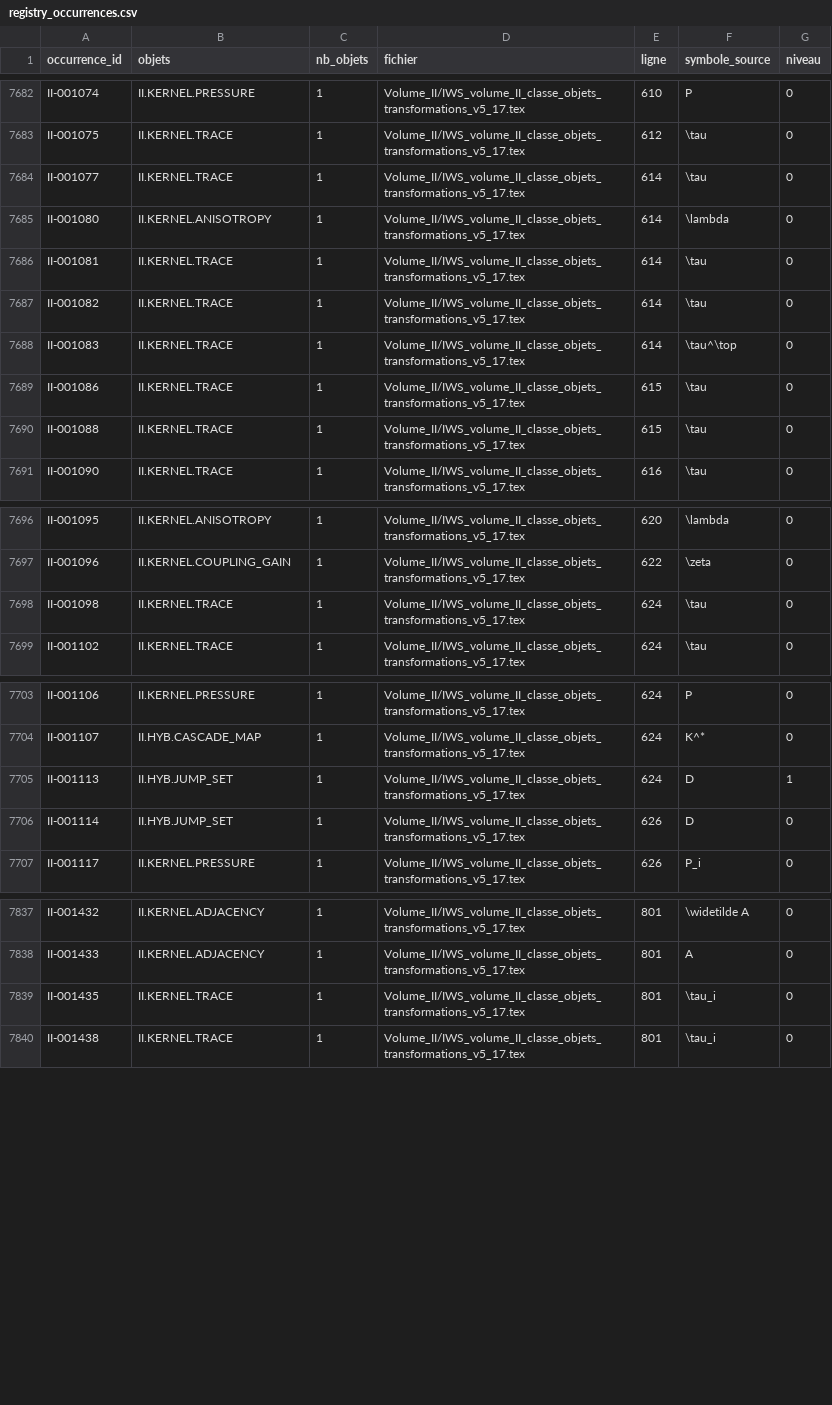
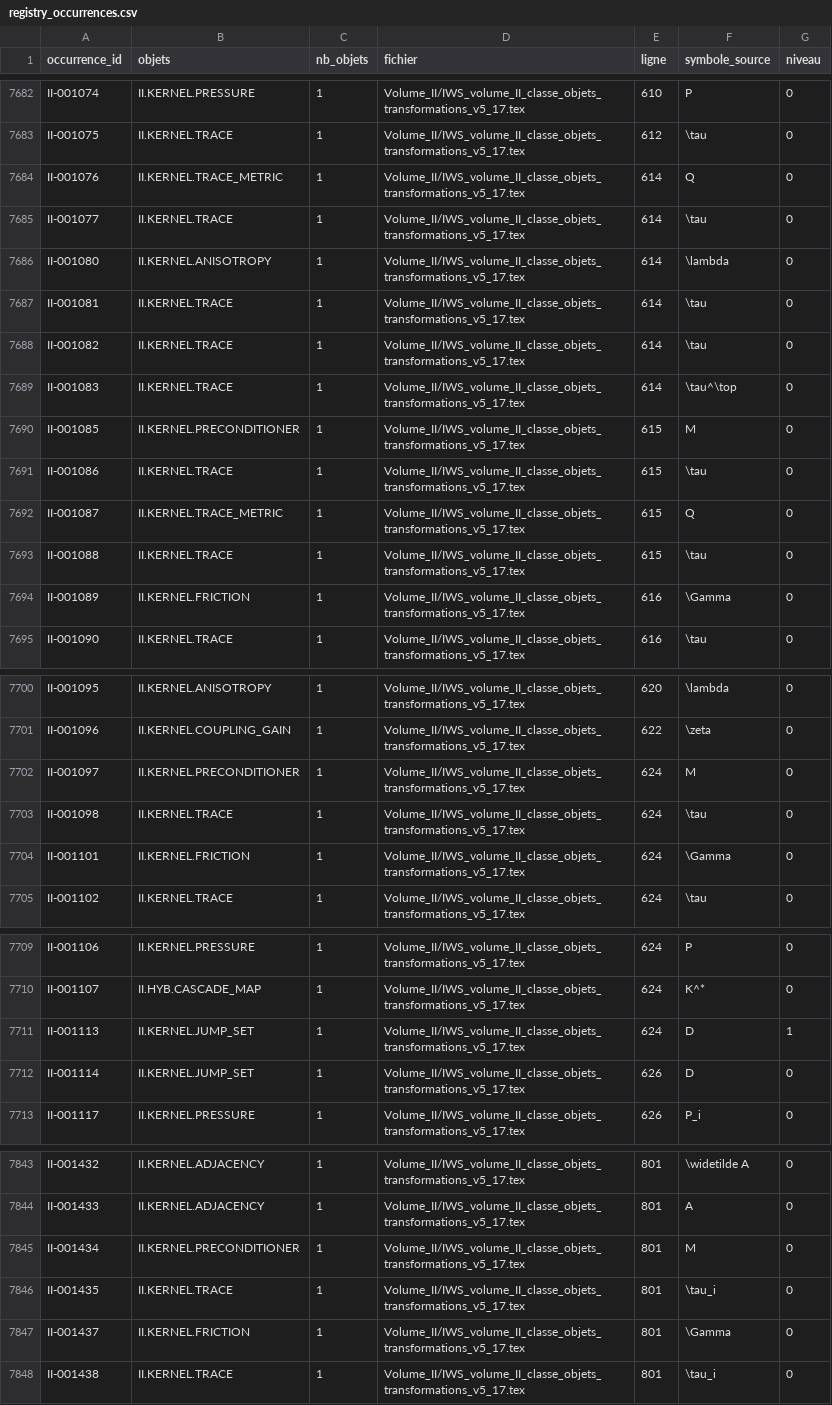
Before and after one commit to bhurpeau/IWS, a CSV file: audits/G0/G0_02_semantic/registry_occurrences.csv, drawn as a sheet; only a part is shown, gaps mark what is left out; the diff covers the shown part only.

```diff
--- a/audits/G0/G0_02_semantic/registry_occurrences.csv
+++ b/audits/G0/G0_02_semantic/registry_occurrences.csv
@@ -7683,2 +7683,3 @@ II-001074,II.KERNEL.PRESSURE,1,Volume_II/IWS_volume_II_classe_objets_transformat
 II-001075,II.KERNEL.TRACE,1,Volume_II/IWS_volume_II_classe_objets_transformations_v5_17.tex,612,\tau,0
+II-001076,II.KERNEL.TRACE_METRIC,1,Volume_II/IWS_volume_II_classe_objets_transformations_v5_17.tex,614,Q,0
 II-001077,II.KERNEL.TRACE,1,Volume_II/IWS_volume_II_classe_objets_transformations_v5_17.tex,614,\tau,0
@@ -7688,4 +7689,7 @@ II-001082,II.KERNEL.TRACE,1,Volume_II/IWS_volume_II_classe_objets_transformation
 II-001083,II.KERNEL.TRACE,1,Volume_II/IWS_volume_II_classe_objets_transformations_v5_17.tex,614,\tau^\top,0
+II-001085,II.KERNEL.PRECONDITIONER,1,Volume_II/IWS_volume_II_classe_objets_transformations_v5_17.tex,615,M,0
 II-001086,II.KERNEL.TRACE,1,Volume_II/IWS_volume_II_classe_objets_transformations_v5_17.tex,615,\tau,0
+II-001087,II.KERNEL.TRACE_METRIC,1,Volume_II/IWS_volume_II_classe_objets_transformations_v5_17.tex,615,Q,0
 II-001088,II.KERNEL.TRACE,1,Volume_II/IWS_volume_II_classe_objets_transformations_v5_17.tex,615,\tau,0
+II-001089,II.KERNEL.FRICTION,1,Volume_II/IWS_volume_II_classe_objets_transformations_v5_17.tex,616,\Gamma,0
 II-001090,II.KERNEL.TRACE,1,Volume_II/IWS_volume_II_classe_objets_transformations_v5_17.tex,616,\tau,0
@@ -7697,3 +7701,5 @@ II-001095,II.KERNEL.ANISOTROPY,1,Volume_II/IWS_volume_II_classe_objets_transform
 II-001096,II.KERNEL.COUPLING_GAIN,1,Volume_II/IWS_volume_II_classe_objets_transformations_v5_17.tex,622,\zeta,0
+II-001097,II.KERNEL.PRECONDITIONER,1,Volume_II/IWS_volume_II_classe_objets_transformations_v5_17.tex,624,M,0
 II-001098,II.KERNEL.TRACE,1,Volume_II/IWS_volume_II_classe_objets_transformations_v5_17.tex,624,\tau,0
+II-001101,II.KERNEL.FRICTION,1,Volume_II/IWS_volume_II_classe_objets_transformations_v5_17.tex,624,\Gamma,0
 II-001102,II.KERNEL.TRACE,1,Volume_II/IWS_volume_II_classe_objets_transformations_v5_17.tex,624,\tau,0
@@ -7704,4 +7710,4 @@ II-001106,II.KERNEL.PRESSURE,1,Volume_II/IWS_volume_II_classe_objets_transformat
 II-001107,II.HYB.CASCADE_MAP,1,Volume_II/IWS_volume_II_classe_objets_transformations_v5_17.tex,624,K^*,0
-II-001113,II.HYB.JUMP_SET,1,Volume_II/IWS_volume_II_classe_objets_transformations_v5_17.tex,624,D,1
-II-001114,II.HYB.JUMP_SET,1,Volume_II/IWS_volume_II_classe_objets_transformations_v5_17.tex,626,D,0
+II-001113,II.KERNEL.JUMP_SET,1,Volume_II/IWS_volume_II_classe_objets_transformations_v5_17.tex,624,D,1
+II-001114,II.KERNEL.JUMP_SET,1,Volume_II/IWS_volume_II_classe_objets_transformations_v5_17.tex,626,D,0
 II-001117,II.KERNEL.PRESSURE,1,Volume_II/IWS_volume_II_classe_objets_transformations_v5_17.tex,626,P_i,0
@@ -7838,3 +7844,5 @@ II-001432,II.KERNEL.ADJACENCY,1,Volume_II/IWS_volume_II_classe_objets_transforma
 II-001433,II.KERNEL.ADJACENCY,1,Volume_II/IWS_volume_II_classe_objets_transformations_v5_17.tex,801,A,0
+II-001434,II.KERNEL.PRECONDITIONER,1,Volume_II/IWS_volume_II_classe_objets_transformations_v5_17.tex,801,M,0
 II-001435,II.KERNEL.TRACE,1,Volume_II/IWS_volume_II_classe_objets_transformations_v5_17.tex,801,\tau_i,0
+II-001437,II.KERNEL.FRICTION,1,Volume_II/IWS_volume_II_classe_objets_transformations_v5_17.tex,801,\Gamma,0
 II-001438,II.KERNEL.TRACE,1,Volume_II/IWS_volume_II_classe_objets_transformations_v5_17.tex,801,\tau_i,0
```
Also changed, not shown: 6 edited cells elsewhere in this file, audits/G0/G0_02_semantic/coverage_structuring_keys.csv, 26 other files.
